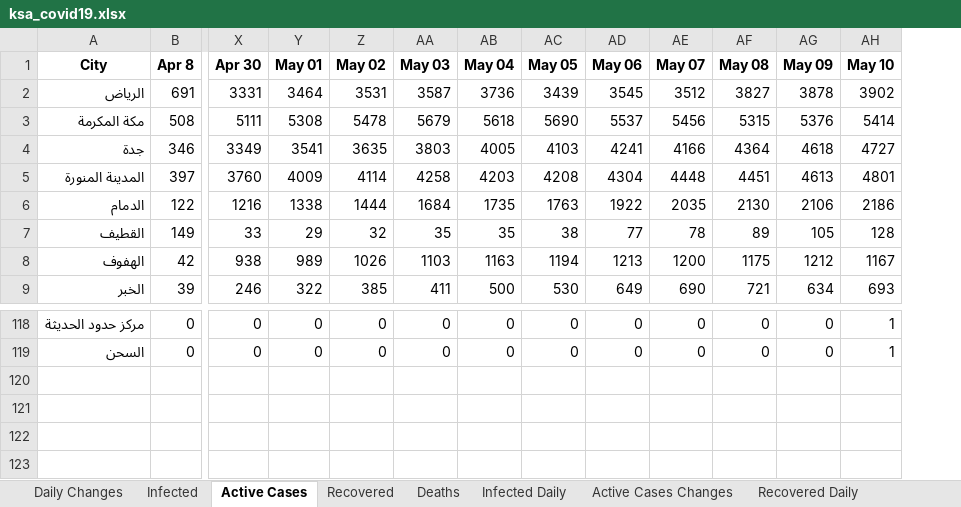
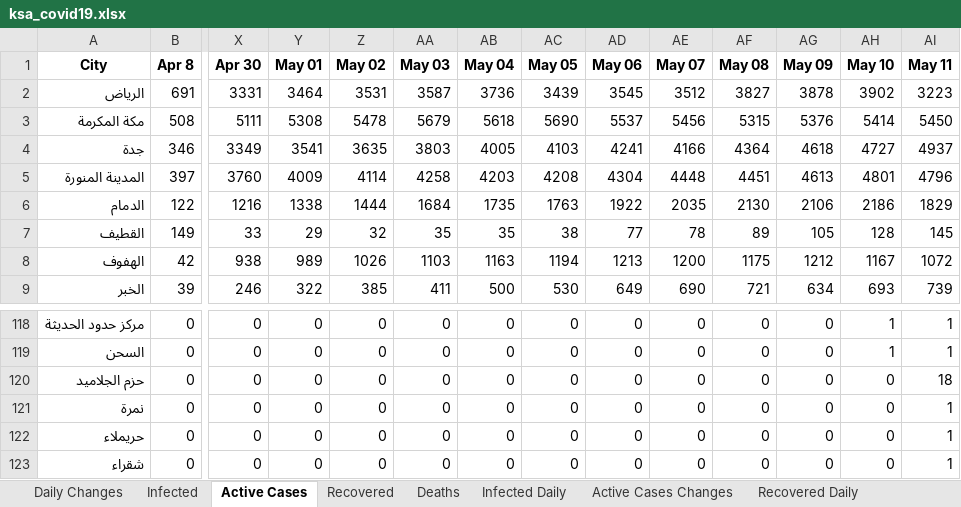
Before and after one commit to MohammedAlawami/Saudi-Arabia-COVID-19-Dashboard-Scraping, an Excel workbook: ksa_covid19.xlsx, sheet Active Cases, drawn as a sheet; only a part is shown, gaps mark what is left out; values as stored, in another font and other column widths than the file's, no borders; rows hold the shown columns only; the diff names each change by its address in the sheet, - before the commit and + after, or states it on an @@ line.

Commit message:
cases update

```diff
--- a/ksa_covid19.xlsx (sheet Active Cases)
+++ b/ksa_covid19.xlsx (sheet Active Cases)
+column AI (May 11), rows 2-9: 3223 | 5450 | 4937 | 4796 | 1829 | 145 | 1072 | 739; rows 118-119: 1 | 1
+row 120: حزم الجلاميد | 0 | 0 | 0 | 0 | 0 | 0 | 0 | 0 | 0 | 0 | 0 | 0 | 18
+row 121: نمرة | 0 | 0 | 0 | 0 | 0 | 0 | 0 | 0 | 0 | 0 | 0 | 0 | 1
+row 122: حريملاء | 0 | 0 | 0 | 0 | 0 | 0 | 0 | 0 | 0 | 0 | 0 | 0 | 1
+row 123: شقراء | 0 | 0 | 0 | 0 | 0 | 0 | 0 | 0 | 0 | 0 | 0 | 0 | 1
```
Also changed, not shown: sheet Daily Changes, sheet Deaths, sheet Infected, sheet Death Daily, sheet Infected Daily, sheet Active Cases Changes, 2 more sheets.
